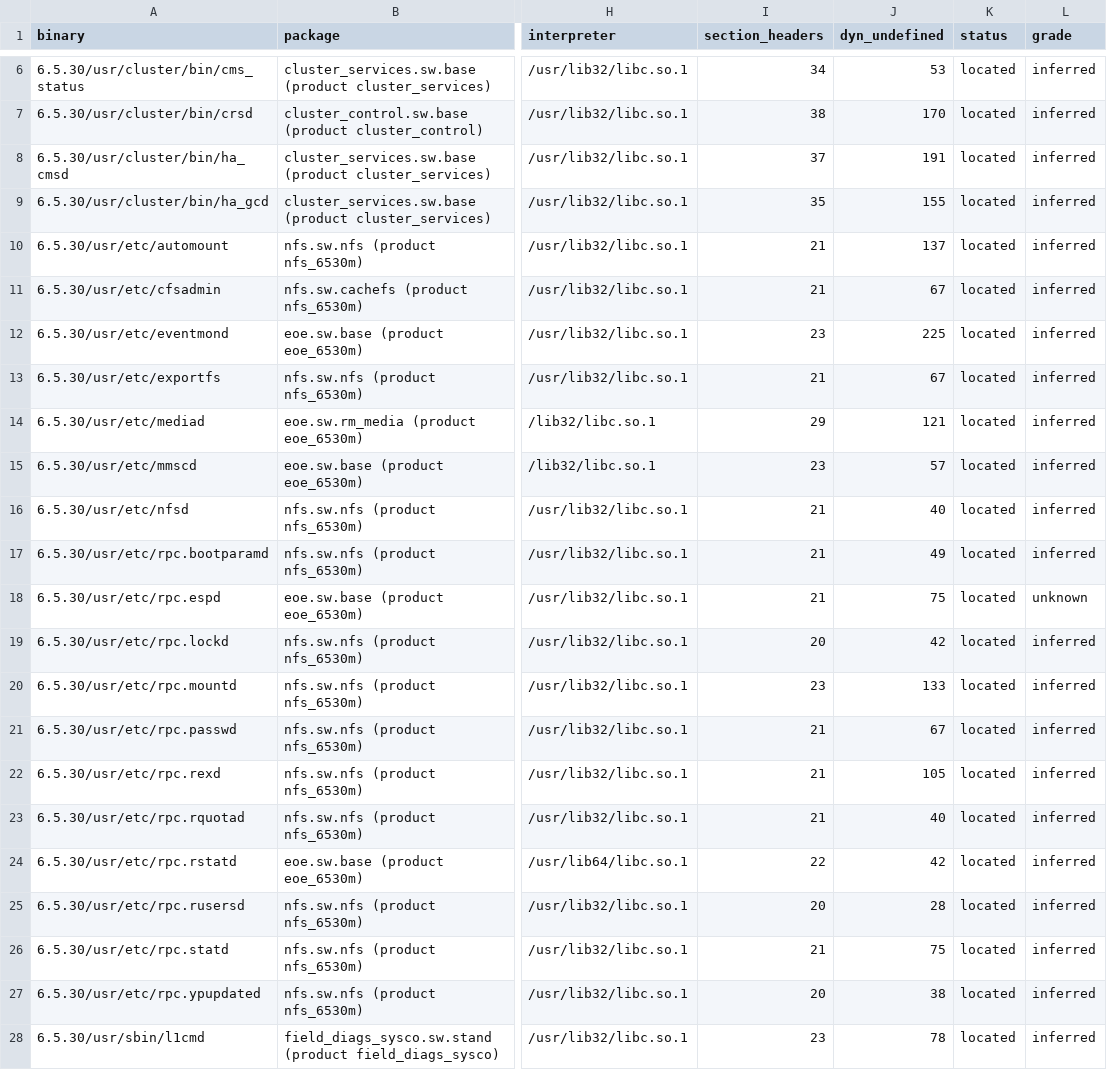
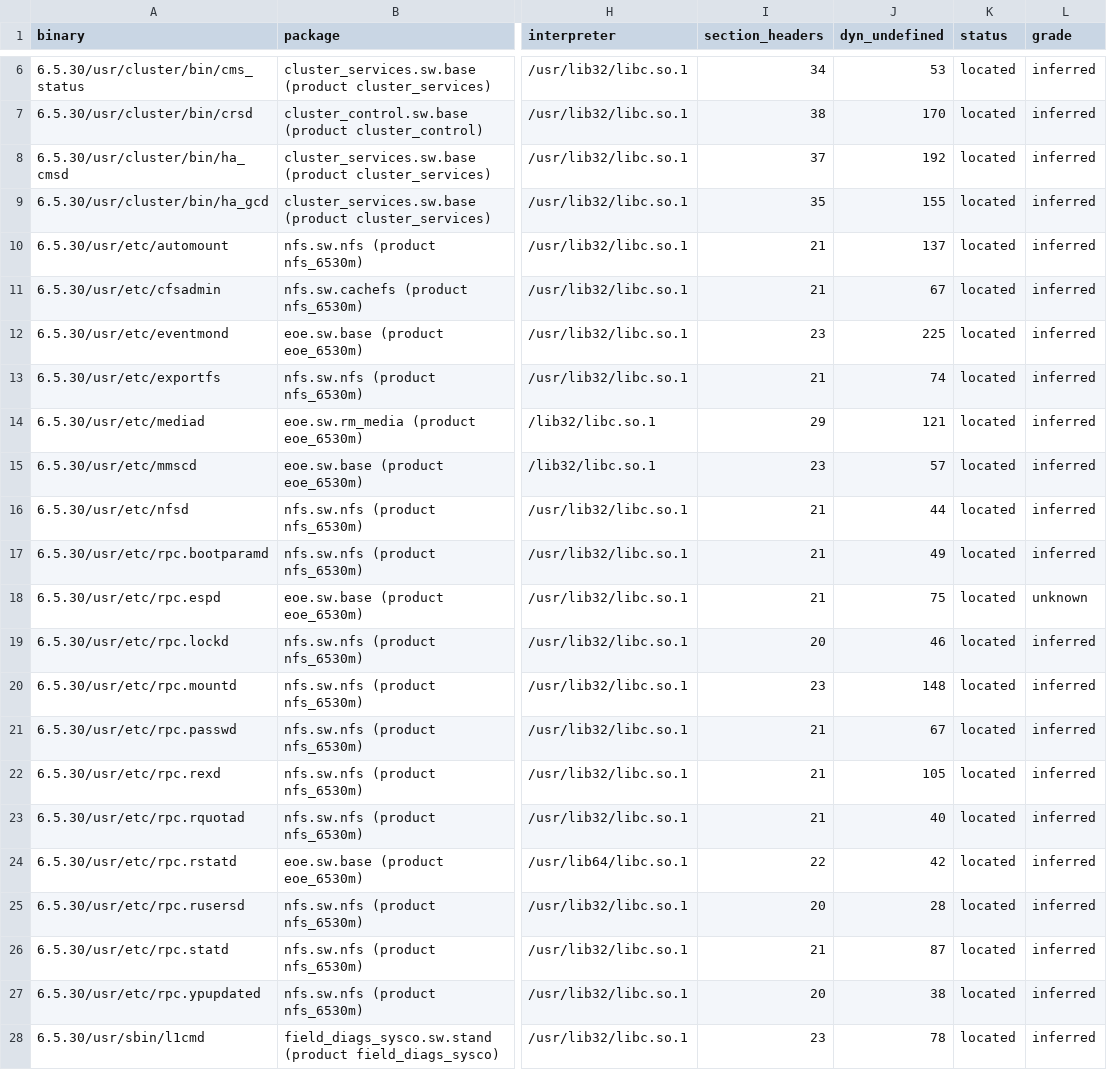
Before and after one commit to jamesbraid/kudzu, a TSV file: docs/inventory/userland.tsv, drawn as a sheet; only a part is shown, gaps mark what is left out; the diff names each change by its address in the sheet, - before the commit and + after, or states it on an @@ line.

Commit message:
userland: count optional imports in the base program table
The undefined-import count of each row came from fixed columns of the
readelf symbol listing. An import marked optional carries an extra flag
word before the section index, which shifted the columns, so six rows
undercounted: ha_cmsd, exportfs, nfsd, rpc.lockd, rpc.mountd and
rpc.statd. Read the section index and name from the end of the line
instead, and regenerate the table.

```diff
--- a/docs/inventory/userland.tsv
+++ b/docs/inventory/userland.tsv
-J8 (dyn_undefined): 191
+J8 (dyn_undefined): 192
-J13 (dyn_undefined): 67
+J13 (dyn_undefined): 74
-J16 (dyn_undefined): 40
+J16 (dyn_undefined): 44
-J19 (dyn_undefined): 42
+J19 (dyn_undefined): 46
-J20 (dyn_undefined): 133
+J20 (dyn_undefined): 148
-J26 (dyn_undefined): 75
+J26 (dyn_undefined): 87
```
Also changed, not shown: 1 other file.
